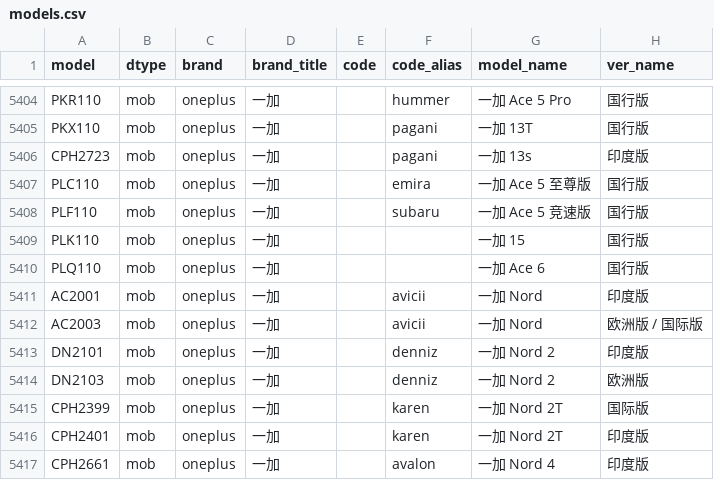
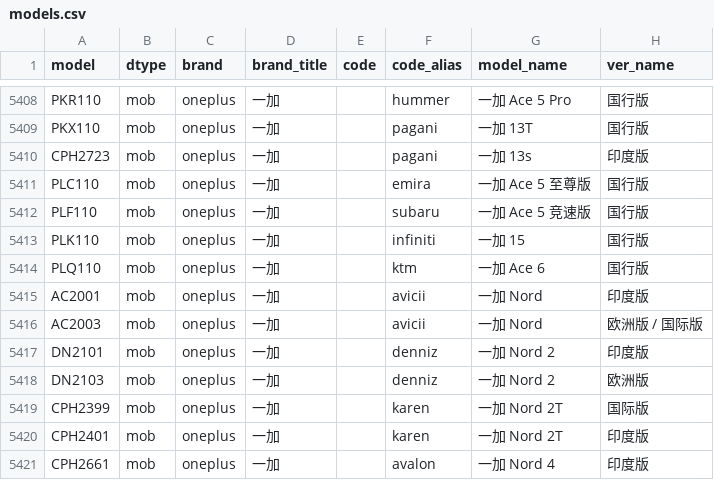
Before and after one commit to KHwang9883/MobileModels-csv, a CSV file: models.csv, drawn as a sheet; only a part is shown, gaps mark what is left out; the diff covers the shown part only.

```diff
--- a/models.csv
+++ b/models.csv
@@ -5408,4 +5412,4 @@ PLC110,mob,oneplus,一加,,emira,一加 Ace 5 至尊版,国行版
 PLF110,mob,oneplus,一加,,subaru,一加 Ace 5 竞速版,国行版
-PLK110,mob,oneplus,一加,,,一加 15,国行版
-PLQ110,mob,oneplus,一加,,,一加 Ace 6,国行版
+PLK110,mob,oneplus,一加,,infiniti,一加 15,国行版
+PLQ110,mob,oneplus,一加,,ktm,一加 Ace 6,国行版
 AC2001,mob,oneplus,一加,,avicii,一加 Nord,印度版
```
Also changed, not shown: 9 added rows, 2 removed rows, 2 moved rows and 15 edited cells elsewhere in this file, 1 other file.
